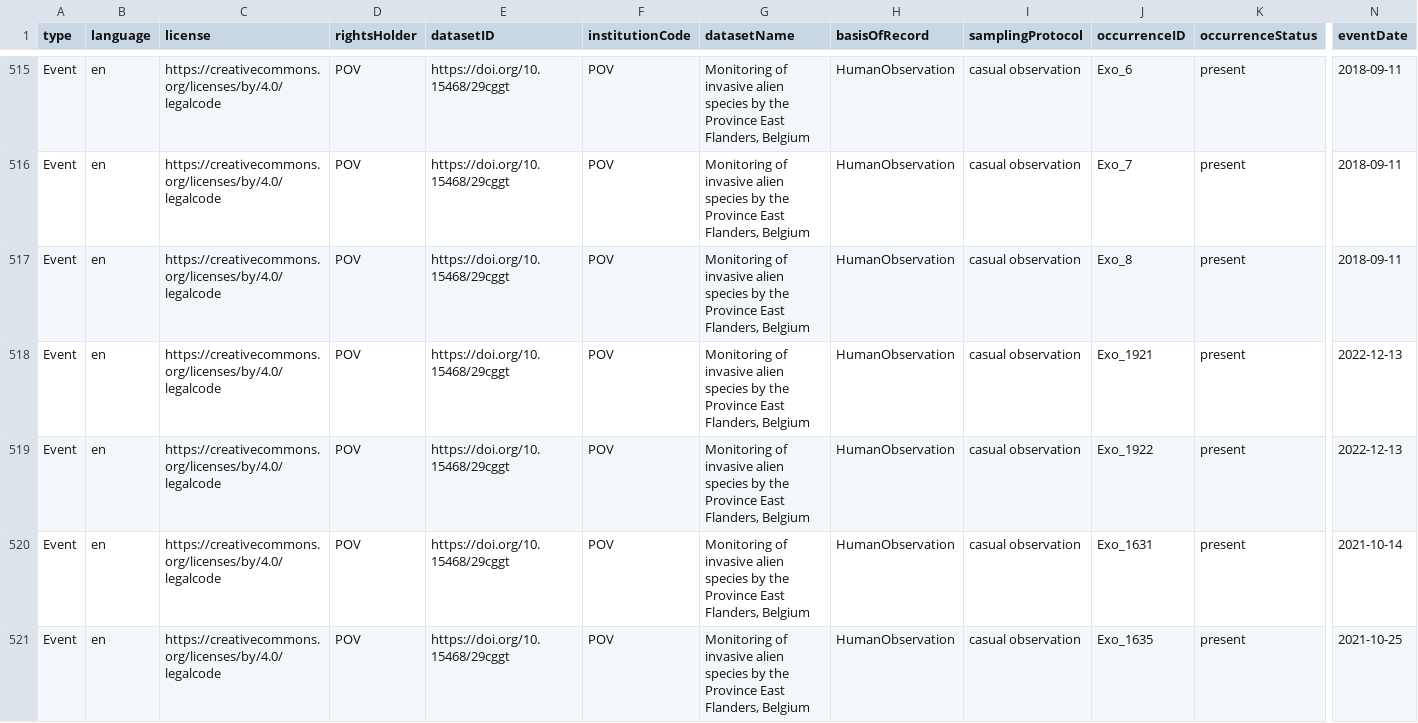
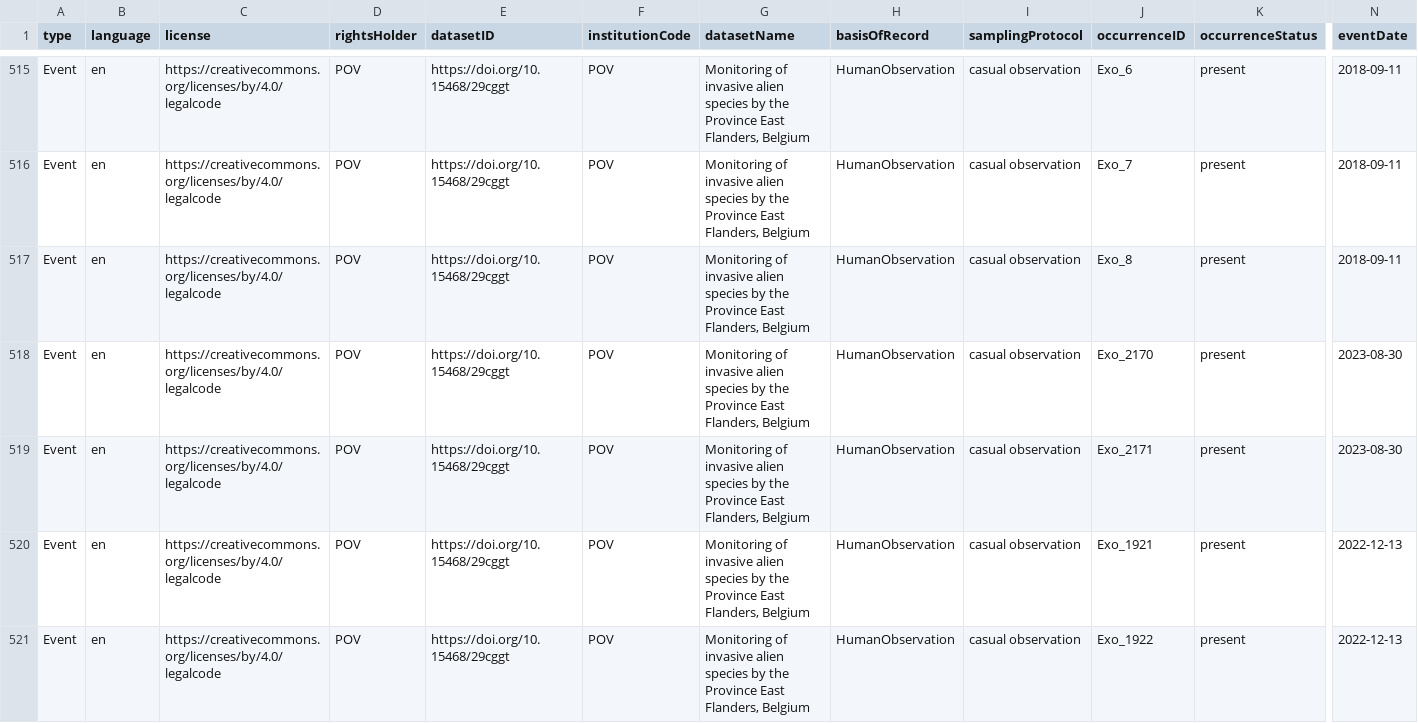
Before and after one commit to riparias/pcm-ias-plants-occurrences, a CSV file: data/processed/occurrence.csv, drawn as a sheet; only a part is shown, gaps mark what is left out; the shorter side is filled out with more unchanged rows; rows hold the shown columns only; the diff covers the shown part only; the diff names each change by its address in the sheet, - before the commit and + after, or states it on an @@ line.

Commit message:
[AUTO]Mapping
Files changed:
M	data/processed/occurrence.csv

```diff
--- a/data/processed/occurrence.csv
+++ b/data/processed/occurrence.csv
+row 518: Event | en | https://creativecommons.org/licenses/by/4.0/legalcode | POV | https://doi.org/10.15468/29cggt | POV | Monitoring of invasive alien species by the Province East Flanders, Belgium | HumanObservation | casual observation | Exo_2170 | present | 2023-08-30
+row 519: Event | en | https://creativecommons.org/licenses/by/4.0/legalcode | POV | https://doi.org/10.15468/29cggt | POV | Monitoring of invasive alien species by the Province East Flanders, Belgium | HumanObservation | casual observation | Exo_2171 | present | 2023-08-30
```
Also changed, not shown: 6 added rows elsewhere in this file.
